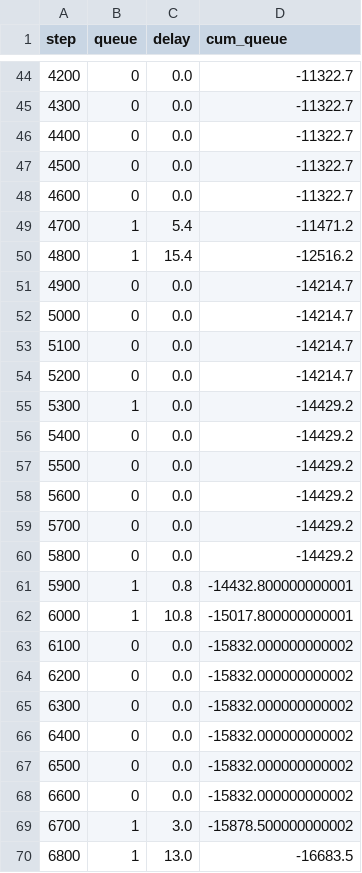
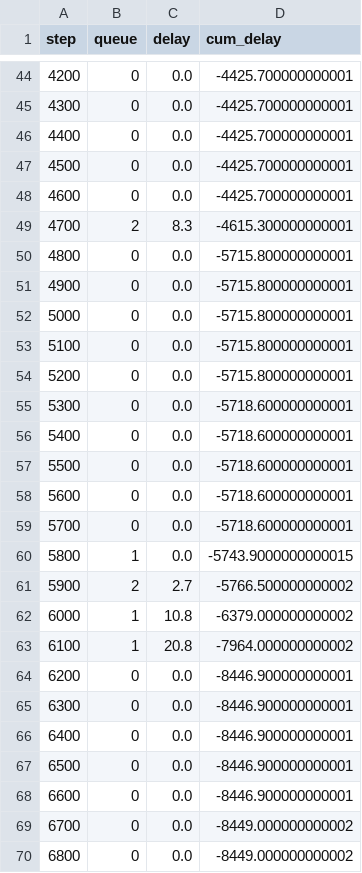
Before and after one commit to AbdoAli003/TrafficGradProject, a CSV file: 25_Jan_Road/Single Agent/combine graphs/low_demand_SingleAgent_QLearning_Delay_results.csv, drawn as a sheet; only a part is shown, gaps mark what is left out; the diff covers the shown part only.

```diff
--- a/25_Jan_Road/Single Agent/combine graphs/low_demand_SingleAgent_QLearning_Delay_results.csv
+++ b/25_Jan_Road/Single Agent/combine graphs/low_demand_SingleAgent_QLearning_Delay_results.csv
@@ -1 +1 @@
-step,queue,delay,cum_queue
+step,queue,delay,cum_delay
@@ -44,27 +44,27 @@ step,queue,delay,cum_queue
-4200,0,0.0,-11322.7
-4300,0,0.0,-11322.7
-4400,0,0.0,-11322.7
-4500,0,0.0,-11322.7
-4600,0,0.0,-11322.7
-4700,1,5.4,-11471.2
-4800,1,15.4,-12516.2
-4900,0,0.0,-14214.7
-5000,0,0.0,-14214.7
-5100,0,0.0,-14214.7
-5200,0,0.0,-14214.7
-5300,1,0.0,-14429.2
-5400,0,0.0,-14429.2
-5500,0,0.0,-14429.2
-5600,0,0.0,-14429.2
-5700,0,0.0,-14429.2
-5800,0,0.0,-14429.2
-5900,1,0.8,-14432.800000000001
-6000,1,10.8,-15017.800000000001
-6100,0,0.0,-15832.000000000002
-6200,0,0.0,-15832.000000000002
-6300,0,0.0,-15832.000000000002
-6400,0,0.0,-15832.000000000002
-6500,0,0.0,-15832.000000000002
-6600,0,0.0,-15832.000000000002
-6700,1,3.0,-15878.500000000002
-6800,1,13.0,-16683.5
+4200,0,0.0,-4425.700000000001
+4300,0,0.0,-4425.700000000001
+4400,0,0.0,-4425.700000000001
+4500,0,0.0,-4425.700000000001
+4600,0,0.0,-4425.700000000001
+4700,2,8.3,-4615.300000000001
+4800,0,0.0,-5715.800000000001
+4900,0,0.0,-5715.800000000001
+5000,0,0.0,-5715.800000000001
+5100,0,0.0,-5715.800000000001
+5200,0,0.0,-5715.800000000001
+5300,0,0.0,-5718.600000000001
+5400,0,0.0,-5718.600000000001
+5500,0,0.0,-5718.600000000001
+5600,0,0.0,-5718.600000000001
+5700,0,0.0,-5718.600000000001
+5800,1,0.0,-5743.9000000000015
+5900,2,2.7,-5766.500000000002
+6000,1,10.8,-6379.000000000002
+6100,1,20.8,-7964.000000000002
+6200,0,0.0,-8446.900000000001
+6300,0,0.0,-8446.900000000001
+6400,0,0.0,-8446.900000000001
+6500,0,0.0,-8446.900000000001
+6600,0,0.0,-8446.900000000001
+6700,0,0.0,-8449.000000000002
+6800,0,0.0,-8449.000000000002
```
Also changed, not shown: 89 edited cells elsewhere in this file, 25_Jan_Road/Multi Agent/combine graphs/high_demand_Baseline_Fixed_result.csv, 25_Jan_Road/Multi Agent/combine graphs/medium_demand_Baseline_Fixed_result.csv, 6 other files.
